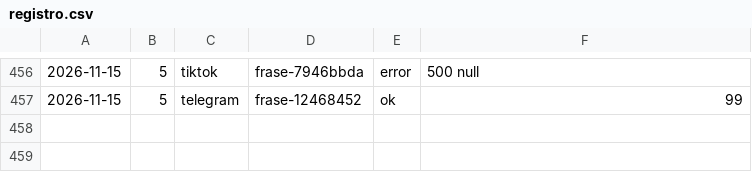
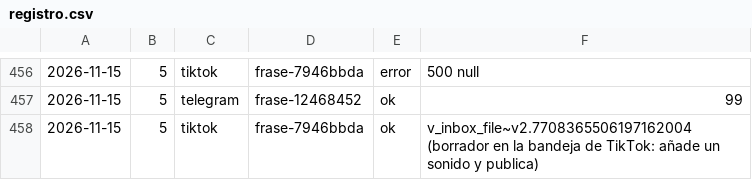
Before and after one commit to aurzane08-coder/aurzane-biblioteca-tareas, a CSV file: marketing/registro.csv, drawn as a sheet; only a part is shown, gaps mark what is left out; the diff names each change by its address in the sheet, - before the commit and + after, or states it on an @@ line.

Commit message:
marketing: pendientes 2026-11-15

```diff
--- a/marketing/registro.csv
+++ b/marketing/registro.csv
+row 458: 2026-11-15 | 5 | tiktok | frase-7946bbda | ok | v_inbox_file~v2.7708365506197162004 (borrador en la bandeja de TikTok: añade un sonido y publica)
```
Also changed, not shown: 1 other file.
